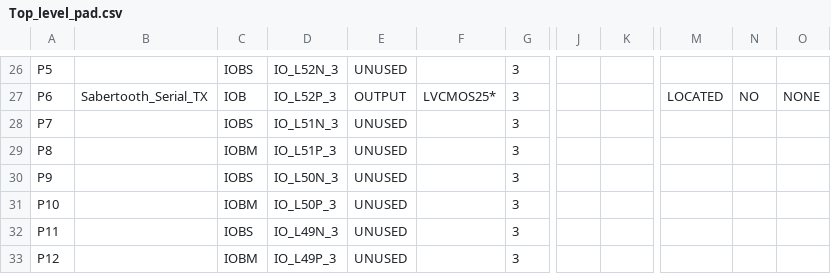
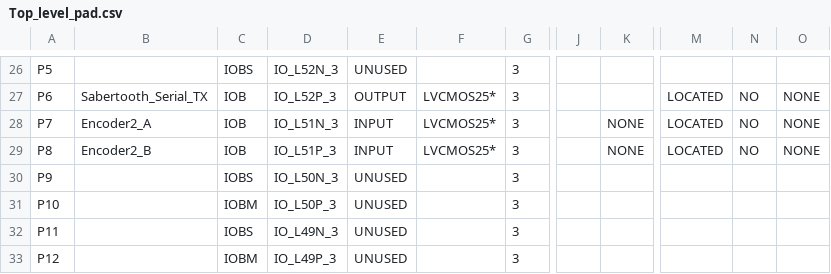
Before and after one commit to Ostantric/Vordt, a CSV file: FPGA/Vordt_VHDL/Top_level_pad.csv, drawn as a sheet; only a part is shown, gaps mark what is left out; the diff covers the shown part only; the diff names each change by its address in the sheet, - before the commit and + after, or states it on an @@ line.

```diff
--- a/FPGA/Vordt_VHDL/Top_level_pad.csv
+++ b/FPGA/Vordt_VHDL/Top_level_pad.csv
-B28: (empty)
+B28: Encoder2_A
-C28: IOBS
+C28: IOB
-E28:E29: UNUSED
+E28:E29: INPUT
-F28:F29: (empty)
+F28:F29: LVCMOS25*
-K28:K29: (empty)
+K28:K29: NONE
-M28:M29: (empty)
+M28:M29: LOCATED
-N28:N29: (empty)
+N28:N29: NO
-O28:O29: (empty)
+O28:O29: NONE
-B29: (empty)
+B29: Encoder2_B
-C29: IOBM
+C29: IOB
```
Also changed, not shown: 42 edited cells elsewhere in this file, 57 other files.
